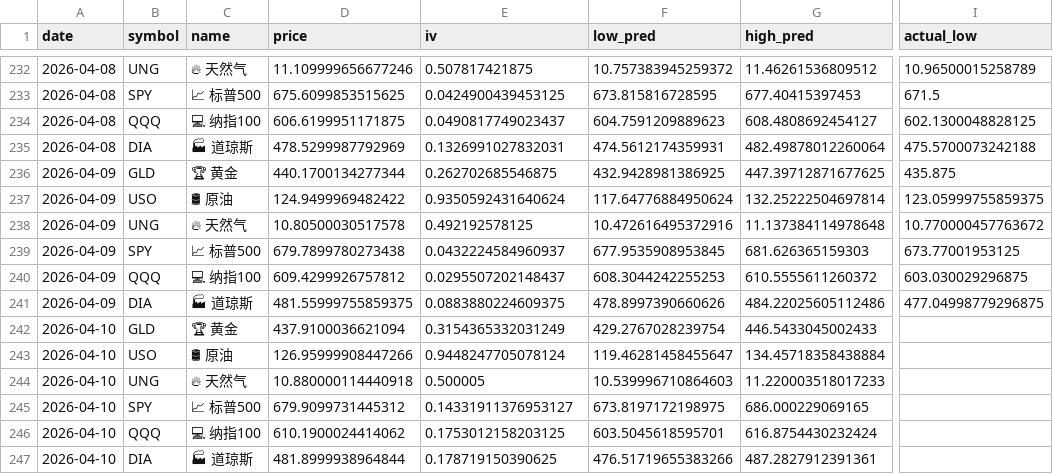
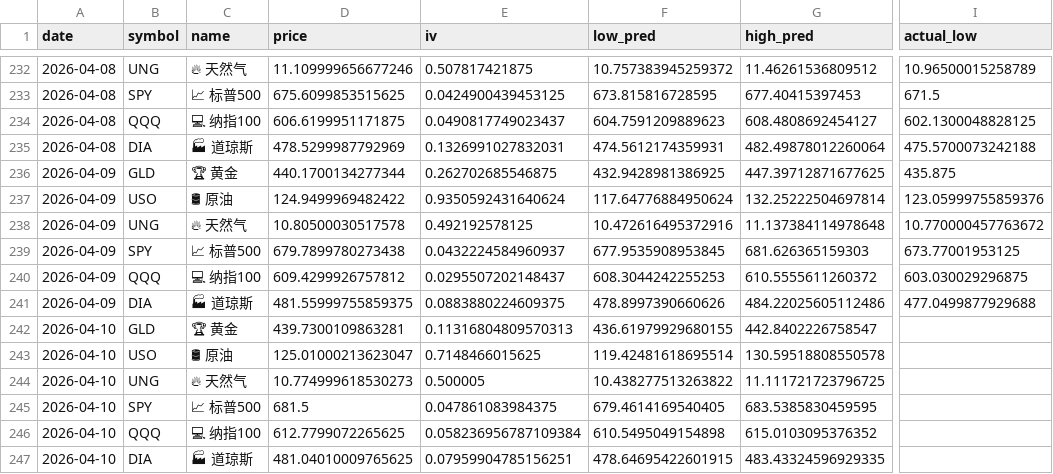
Before and after one commit to dancai1024/dancaidaily-market-Databot, a CSV file: market_record.csv, drawn as a sheet; only a part is shown, gaps mark what is left out; the diff names each change by its address in the sheet, - before the commit and + after, or states it on an @@ line.

```diff
--- a/market_record.csv
+++ b/market_record.csv
-I237 (actual_low): 123.05999755859375
+I237 (actual_low): 123.05999755859376
-I241 (actual_low): 477.04998779296875
+I241 (actual_low): 477.0499877929688
-D242 (price): 437.9100036621094
+D242 (price): 439.7300109863281
-E242 (iv): 0.3154365332031249
+E242 (iv): 0.11316804809570313
-F242 (low_pred): 429.2767028239754
+F242 (low_pred): 436.61979929680155
-G242 (high_pred): 446.5433045002433
+G242 (high_pred): 442.8402226758547
-D243 (price): 126.95999908447266
+D243 (price): 125.01000213623047
-E243 (iv): 0.9448247705078124
+E243 (iv): 0.7148466015625
-F243 (low_pred): 119.46281458455647
+F243 (low_pred): 119.42481618695514
-G243 (high_pred): 134.45718358438884
+G243 (high_pred): 130.59518808550578
-D244 (price): 10.880000114440918
+D244 (price): 10.774999618530273
-F244 (low_pred): 10.539996710864603
+F244 (low_pred): 10.438277513263822
-G244 (high_pred): 11.220003518017233
+G244 (high_pred): 11.111721723796725
-D245 (price): 679.9099731445312
+D245 (price): 681.5
-E245 (iv): 0.14331911376953127
+E245 (iv): 0.047861083984375
-F245 (low_pred): 673.8197172198975
+F245 (low_pred): 679.4614169540405
-G245 (high_pred): 686.000229069165
+G245 (high_pred): 683.5385830459595
-D246 (price): 610.1900024414062
+D246 (price): 612.7799072265625
-E246 (iv): 0.1753012158203125
+E246 (iv): 0.058236956787109384
-F246 (low_pred): 603.5045618595701
+F246 (low_pred): 610.5495049154898
-G246 (high_pred): 616.8754430232424
+G246 (high_pred): 615.0103095376352
-D247 (price): 481.8999938964844
+D247 (price): 481.04010009765625
-E247 (iv): 0.178719150390625
+E247 (iv): 0.07959904785156251
-F247 (low_pred): 476.51719655383266
+F247 (low_pred): 478.64695422601915
-G247 (high_pred): 487.2827912391361
+G247 (high_pred): 483.43324596929335
```
